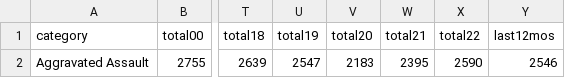
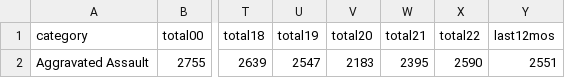
Before and after one commit to abcotvdata/safetytracker_sanfrancisco, a CSV file: data/output/yearly/assaults_city.csv, drawn as a sheet; only a part is shown, gaps mark what is left out; the diff names each change by its address in the sheet, - before the commit and + after, or states it on an @@ line.

```diff
--- a/data/output/yearly/assaults_city.csv
+++ b/data/output/yearly/assaults_city.csv
-Y2 (last12mos): 2546
+Y2 (last12mos): 2551
```
Also changed, not shown: data/output/weekly/citywide_crime.csv, data/output/yearly/autothefts_city.csv, 33 other files.
